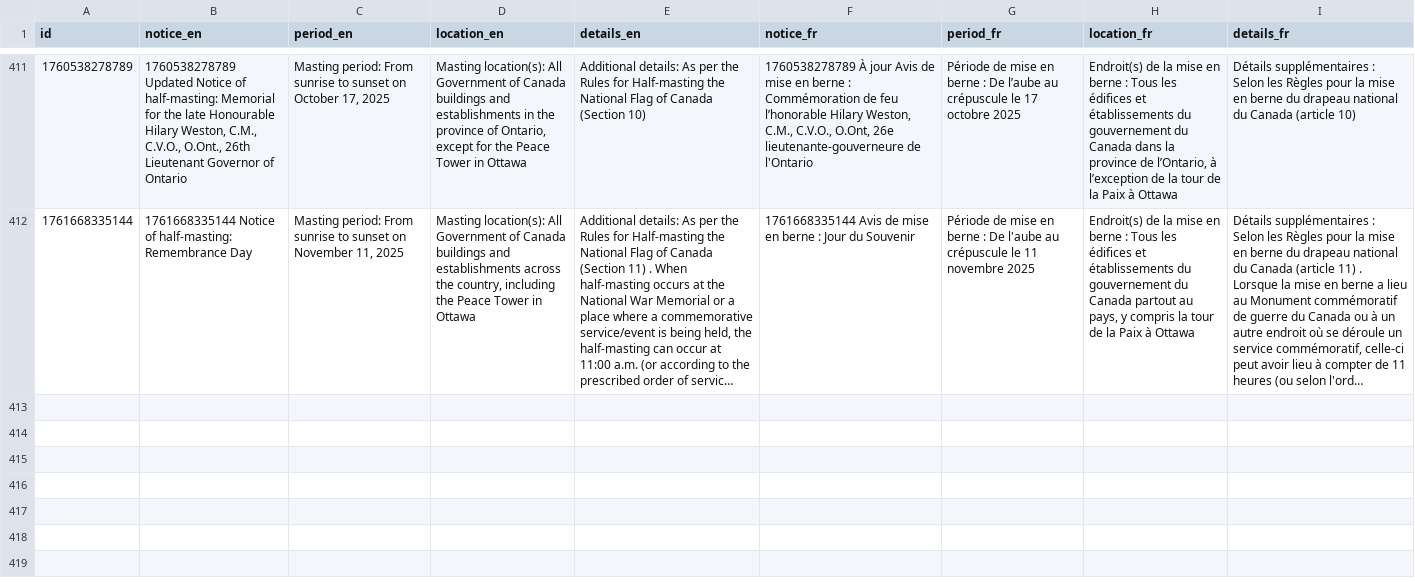
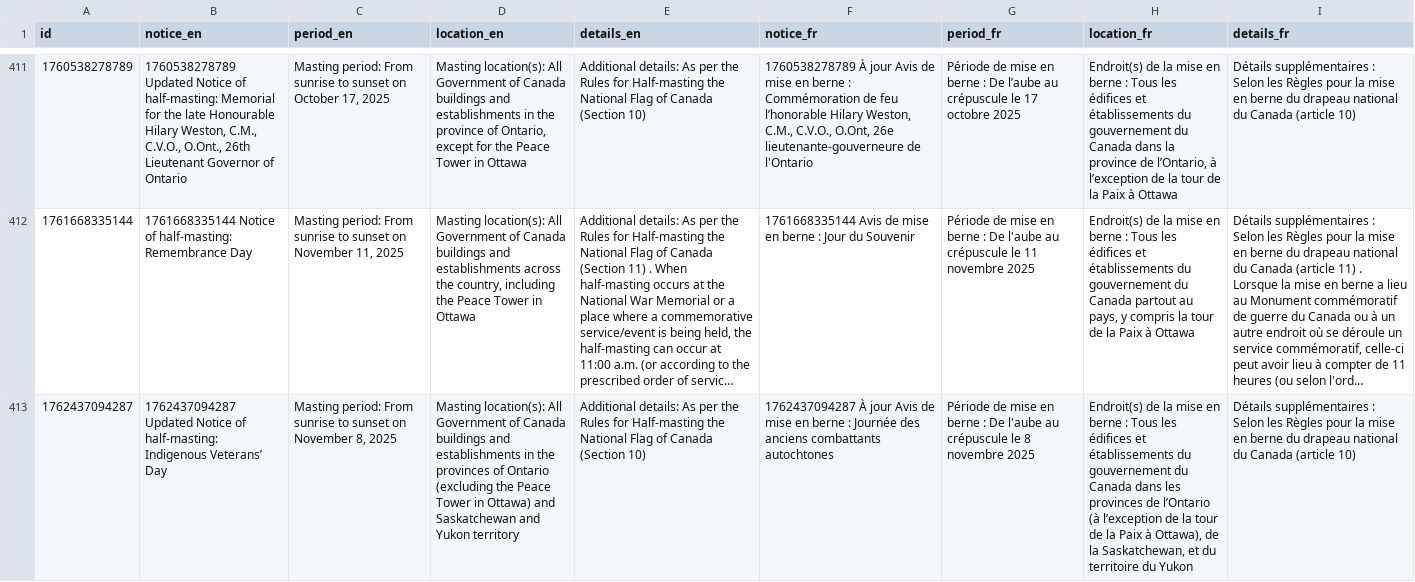
Before and after one commit to PatLittle/GC-News-Nouvelles-GC, a CSV file: data/half_masting_combined.csv, drawn as a sheet; only a part is shown, gaps mark what is left out; long unchanged cells end in …; the diff names each change by its address in the sheet, - before the commit and + after, or states it on an @@ line.

```diff
--- a/data/half_masting_combined.csv
+++ b/data/half_masting_combined.csv
+row 413: 1762437094287 | 1762437094287 Updated Notice of half-masting: Indigenous Veterans’ Day | Masting period: From sunrise to sunset on November 8, 2025 | Masting location(s): All Government of Canada buildings and establishments in the provinces of Ontario (excluding the Peace Tower in Ottawa) and Saskatchewan and Yukon territory | Additional details: As per the Rules for Half-masting the National Flag of Canada (Section 10) | 1762437094287 À jour Avis de mise en berne : Journée des anciens combattants autochtones | Période de mise en berne : De l'aube au crépuscule le 8 novembre 2025 | Endroit(s) de la mise en berne : Tous les édifices et établissements du gouvernement du Canada dans les provinces de l’Ontario (à l’exception de la tour de la Paix à Ottawa), de la Saskatchewan, et du territoire du Yukon | Détails supplémentaires : Selon les Règles pour la mise en berne du drapeau national du Canada (article 10)
```
